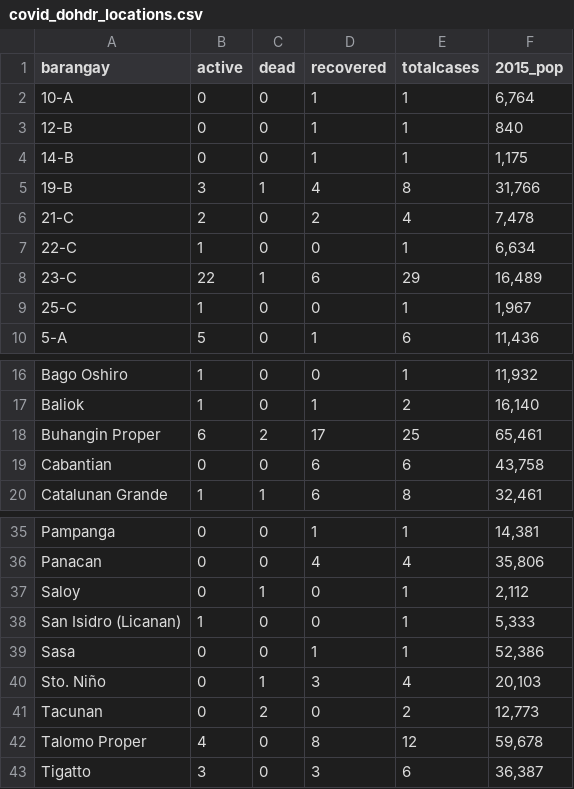
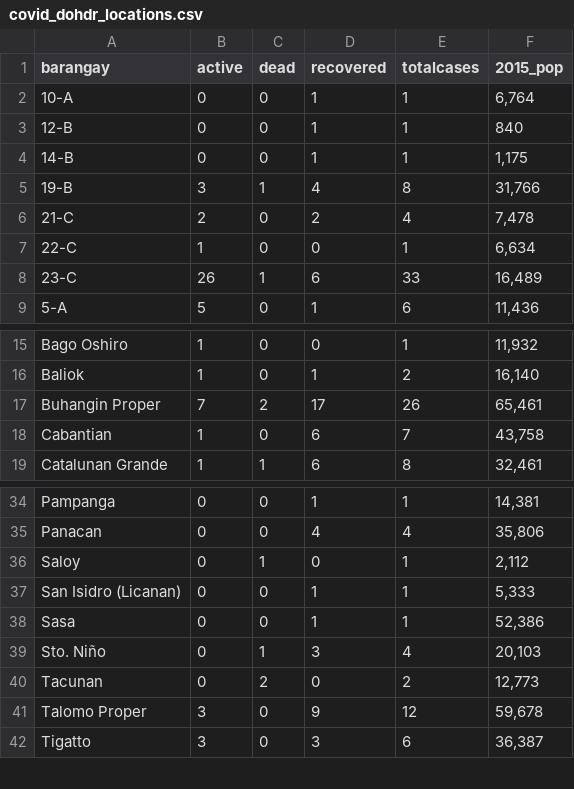
Before and after one commit to djmacao/Covid-19, a CSV file: Covid_Davao_Data/covid_dohdr_locations.csv, drawn as a sheet; only a part is shown, gaps mark what is left out.

```diff
--- a/Covid_Davao_Data/covid_dohdr_locations.csv
+++ b/Covid_Davao_Data/covid_dohdr_locations.csv
@@ -7,4 +7,3 @@ barangay,active,dead,recovered,totalcases,2015_pop
 22-C,1,0,0,1,"6,634"
-23-C,22,1,6,29,"16,489"
-25-C,1,0,0,1,"1,967"
+23-C,26,1,6,33,"16,489"
 5-A,5,0,1,6,"11,436"
@@ -17,4 +16,4 @@ Bago Oshiro,1,0,0,1,"11,932"
 Baliok,1,0,1,2,"16,140"
-Buhangin Proper,6,2,17,25,"65,461"
-Cabantian,0,0,6,6,"43,758"
+Buhangin Proper,7,2,17,26,"65,461"
+Cabantian,1,0,6,7,"43,758"
 Catalunan Grande,1,1,6,8,"32,461"
@@ -37,3 +36,3 @@ Panacan,0,0,4,4,"35,806"
 Saloy,0,1,0,1,"2,112"
-San Isidro (Licanan),1,0,0,1,"5,333"
+San Isidro (Licanan),0,0,1,1,"5,333"
 Sasa,0,0,1,1,"52,386"
@@ -41,3 +40,3 @@ Sto. Niño,0,1,3,4,"20,103"
 Tacunan,0,2,0,2,"12,773"
-Talomo Proper,4,0,8,12,"59,678"
+Talomo Proper,3,0,9,12,"59,678"
 Tigatto,3,0,3,6,"36,387"
```
Also changed, not shown: Covid_Davao_Data/Covid - Davao Region - Davao Region Cases.csv, Covid_Davao_Data/covid_dohdr_daily.csv, 2 other files.
